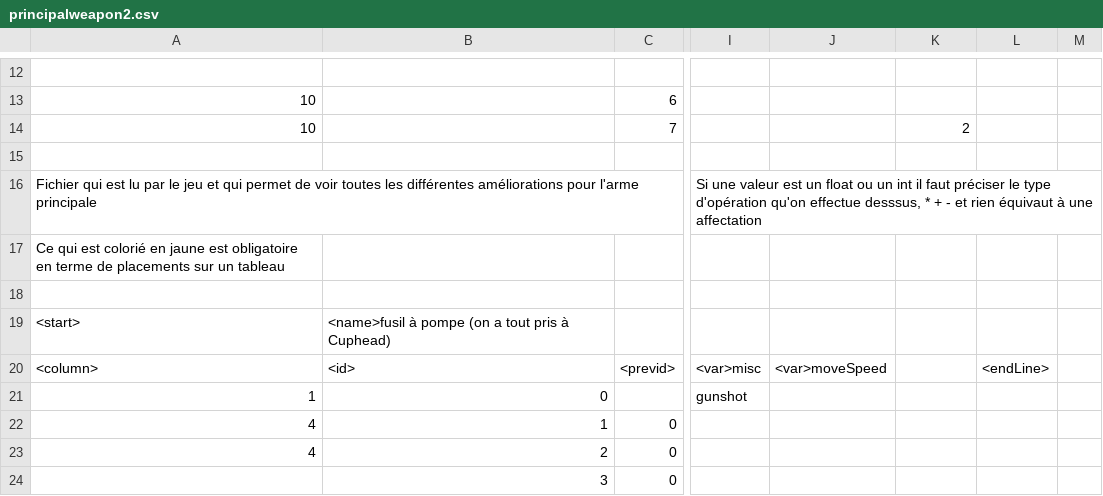
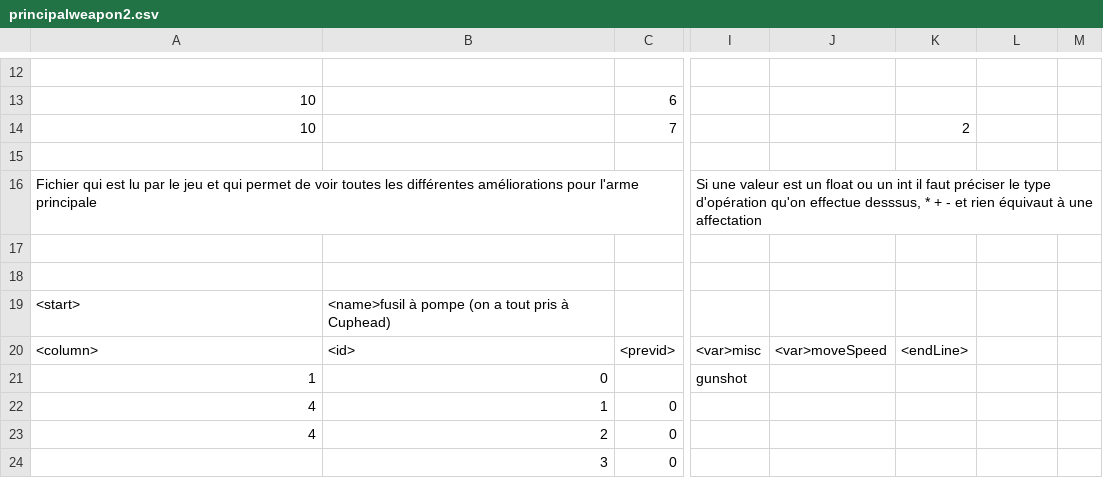
Before and after one commit to EstebanFernandes/piouuu, a CSV file: xptdr/res/data/principalweapon2.csv, drawn as a sheet; only a part is shown, gaps mark what is left out; the diff names each change by its address in the sheet, - before the commit and + after, or states it on an @@ line.

```diff
--- a/xptdr/res/data/principalweapon2.csv
+++ b/xptdr/res/data/principalweapon2.csv
-A17: Ce qui est colorié en jaune est obligatoire en terme de placements sur un tableau
+A17: (empty)
-K20: (empty)
+K20: <endLine>
-L20: <endLine>
+L20: (empty)
```
Also changed, not shown: 4 other files.
